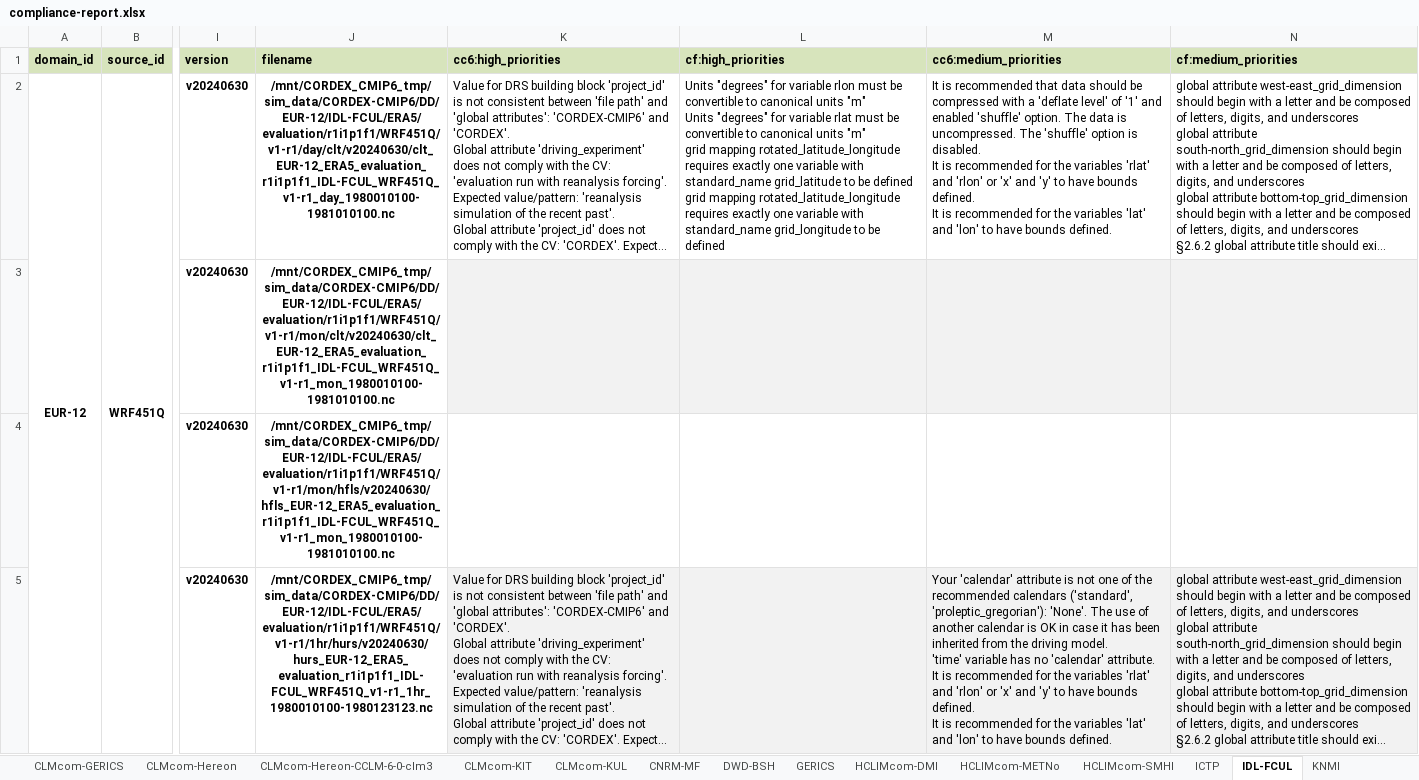
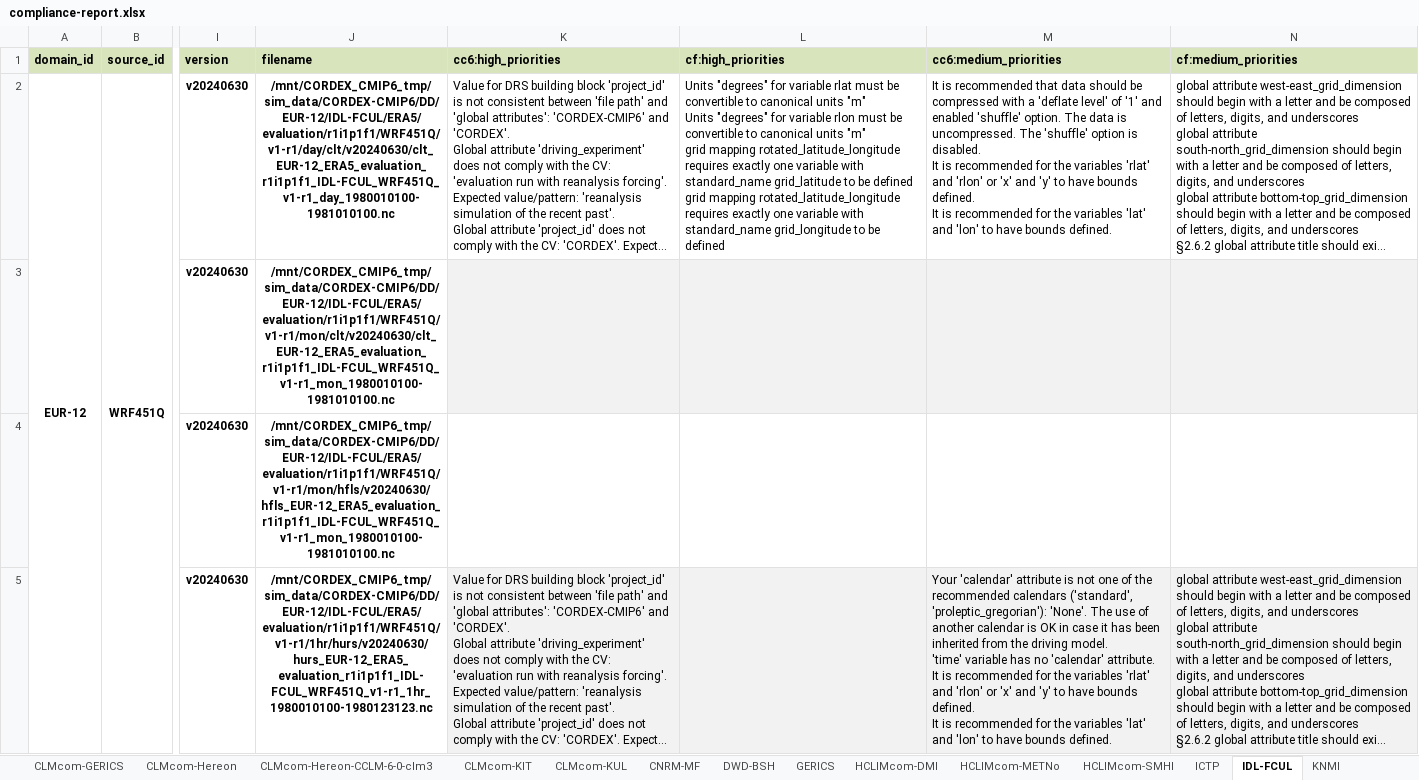
Before and after one commit to euro-cordex/jsc-compliance-check, an Excel workbook: report/compliance-report.xlsx, sheet IDL-FCUL, drawn as a sheet; only a part is shown, gaps mark what is left out; long unchanged cells end in …; values as stored, in another font and other column widths than the file's, no borders; ↵ is a line break in a cell; the diff covers the shown part only; the diff names each change by its address in the sheet, - before the commit and + after, or states it on an @@ line.

```diff
--- a/report/compliance-report.xlsx (sheet IDL-FCUL)
+++ b/report/compliance-report.xlsx (sheet IDL-FCUL)
-L2 (cf:high_priorities): …for variable rlon must be convertible to canonical units "m" ↵ Units "degrees" for variable rlat must be…
+L2 (cf:high_priorities): …for variable rlat must be convertible to canonical units "m" ↵ Units "degrees" for variable rlon must be…
```
Also changed, not shown: 19 edited cells elsewhere in this sheet, sheet ICTP, sheet CESAM-UA, 2 other files.
